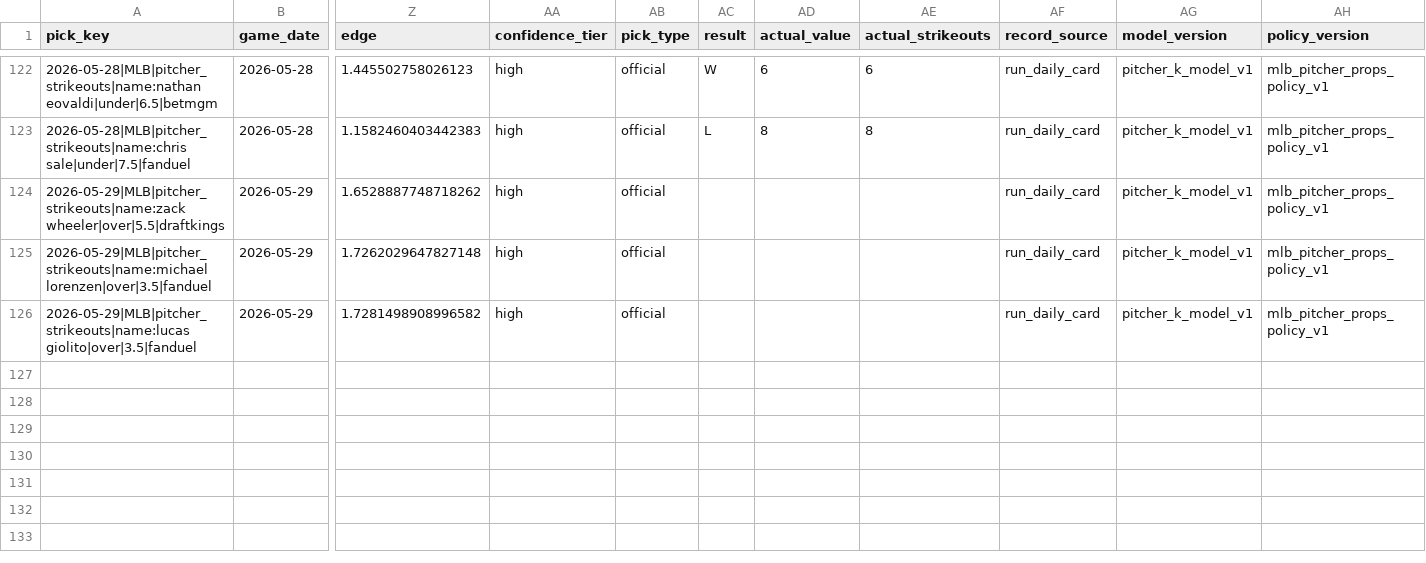
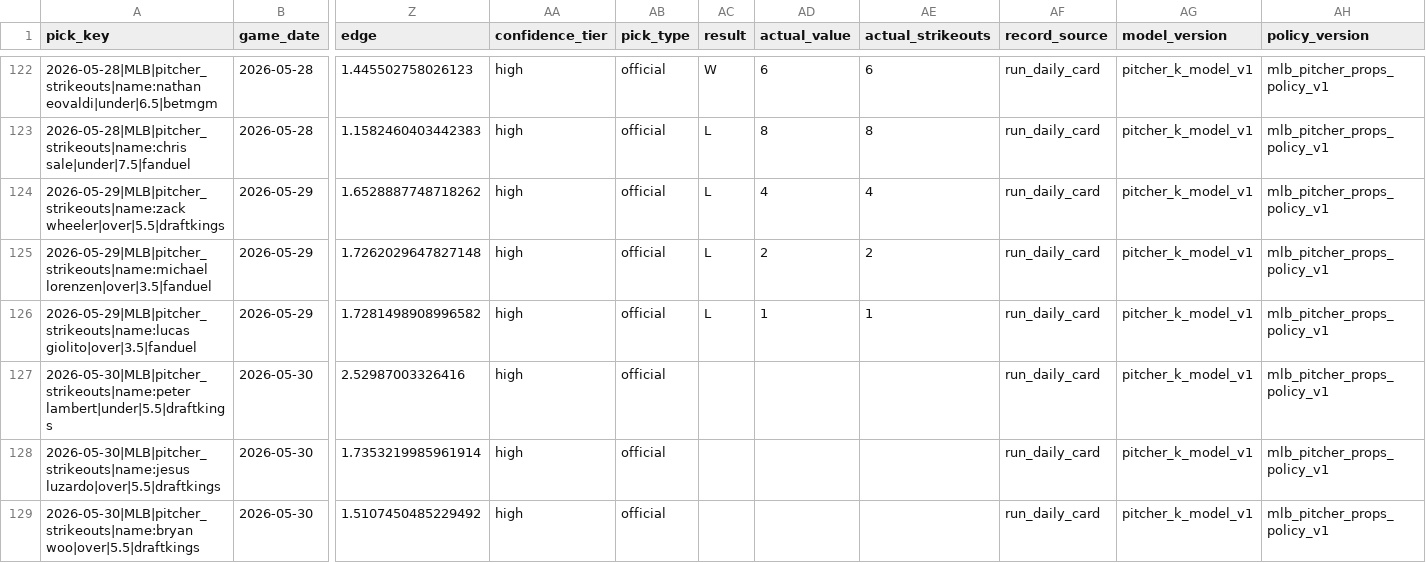
Before and after one commit to Ethrogo/proGramble, a CSV file: MLB/data/tracking/official_picks_history.csv, drawn as a sheet; only a part is shown, gaps mark what is left out; rows hold the shown columns only; the diff names each change by its address in the sheet, - before the commit and + after, or states it on an @@ line.

```diff
--- a/MLB/data/tracking/official_picks_history.csv
+++ b/MLB/data/tracking/official_picks_history.csv
-AC124:AC126 (result): (empty)
+AC124:AC126 (result): L
-AD124 (actual_value): (empty)
+AD124 (actual_value): 4
-AE124 (actual_strikeouts): (empty)
+AE124 (actual_strikeouts): 4
-AD125 (actual_value): (empty)
+AD125 (actual_value): 2
-AE125 (actual_strikeouts): (empty)
+AE125 (actual_strikeouts): 2
-AD126 (actual_value): (empty)
+AD126 (actual_value): 1
-AE126 (actual_strikeouts): (empty)
+AE126 (actual_strikeouts): 1
+row 127: 2026-05-30|MLB|pitcher_strikeouts|name:peter lambert|under|5.5|draftkings | 2026-05-30 | 2.52987003326416 | high | official |  |  |  | run_daily_card | pitcher_k_model_v1 | mlb_pitcher_props_policy_v1
+row 128: 2026-05-30|MLB|pitcher_strikeouts|name:jesus luzardo|over|5.5|draftkings | 2026-05-30 | 1.7353219985961914 | high | official |  |  |  | run_daily_card | pitcher_k_model_v1 | mlb_pitcher_props_policy_v1
+row 129: 2026-05-30|MLB|pitcher_strikeouts|name:bryan woo|over|5.5|draftkings | 2026-05-30 | 1.5107450485229492 | high | official |  |  |  | run_daily_card | pitcher_k_model_v1 | mlb_pitcher_props_policy_v1
```
Also changed, not shown: MLB/data/tracking/official_picks_profit_by_book.csv, MLB/data/tracking/official_picks_profit_report.csv, 10 other files.
